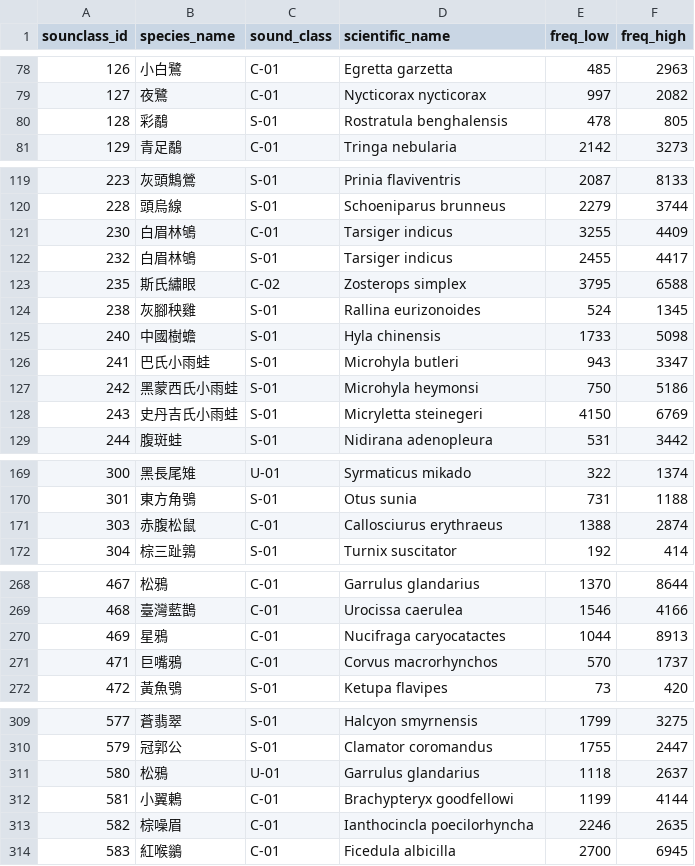
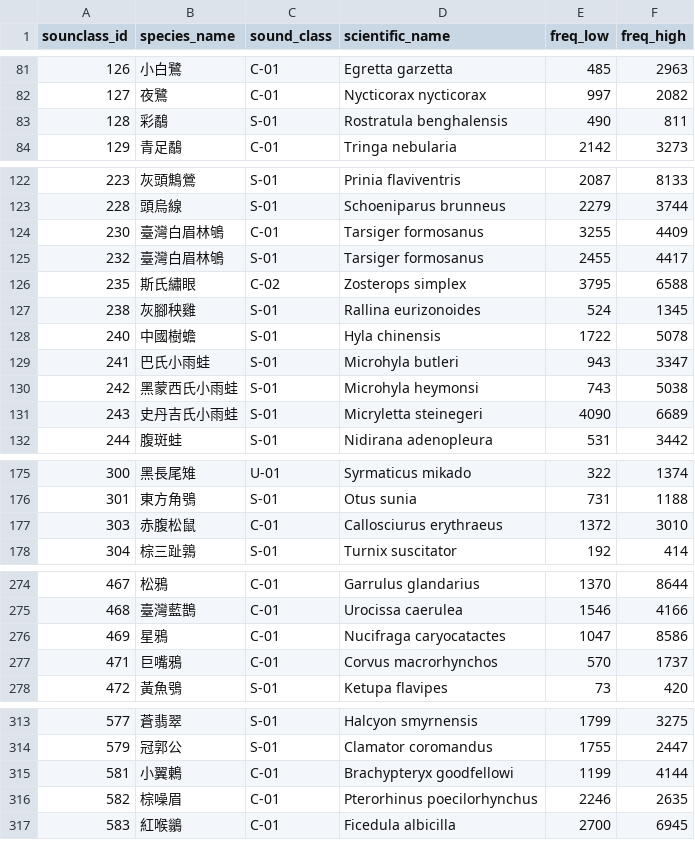
Before and after one commit to RedbirdTaiwan/silic2, a CSV file: model/v2026.1/soundclass.csv (was model/exp0/soundclass.csv), drawn as a sheet; only a part is shown, gaps mark what is left out; the diff covers the shown part only.

```diff
--- a/model/exp0/soundclass.csv
+++ b/model/v2026.1/soundclass.csv
@@ -79,3 +82,3 @@ sounclass_id,species_name,sound_class,scientific_name,freq_low,freq_high
 127,夜鷺,C-01,Nycticorax nycticorax,997,2082
-128,彩鷸,S-01,Rostratula benghalensis,478,805
+128,彩鷸,S-01,Rostratula benghalensis,490,811
 129,青足鷸,C-01,Tringa nebularia,2142,3273
@@ -120,10 +123,10 @@ sounclass_id,species_name,sound_class,scientific_name,freq_low,freq_high
 228,頭烏線,S-01,Schoeniparus brunneus,2279,3744
-230,白眉林鴝,C-01,Tarsiger indicus,3255,4409
-232,白眉林鴝,S-01,Tarsiger indicus,2455,4417
+230,臺灣白眉林鴝,C-01,Tarsiger formosanus,3255,4409
+232,臺灣白眉林鴝,S-01,Tarsiger formosanus,2455,4417
 235,斯氏繡眼,C-02,Zosterops simplex,3795,6588
 238,灰腳秧雞,S-01,Rallina eurizonoides,524,1345
-240,中國樹蟾,S-01,Hyla chinensis,1733,5098
+240,中國樹蟾,S-01,Hyla chinensis,1722,5078
 241,巴氏小雨蛙,S-01,Microhyla butleri,943,3347
-242,黑蒙西氏小雨蛙,S-01,Microhyla heymonsi,750,5186
-243,史丹吉氏小雨蛙,S-01,Micryletta steinegeri,4150,6769
+242,黑蒙西氏小雨蛙,S-01,Microhyla heymonsi,743,5038
+243,史丹吉氏小雨蛙,S-01,Micryletta steinegeri,4090,6689
 244,腹斑蛙,S-01,Nidirana adenopleura,531,3442
@@ -170,3 +176,3 @@ sounclass_id,species_name,sound_class,scientific_name,freq_low,freq_high
 301,東方角鴞,S-01,Otus sunia,731,1188
-303,赤腹松鼠,C-01,Callosciurus erythraeus,1388,2874
+303,赤腹松鼠,C-01,Callosciurus erythraeus,1372,3010
 304,棕三趾鶉,S-01,Turnix suscitator,192,414
@@ -269,3 +275,3 @@ sounclass_id,species_name,sound_class,scientific_name,freq_low,freq_high
 468,臺灣藍鵲,C-01,Urocissa caerulea,1546,4166
-469,星鴉,C-01,Nucifraga caryocatactes,1044,8913
+469,星鴉,C-01,Nucifraga caryocatactes,1047,8586
 471,巨嘴鴉,C-01,Corvus macrorhynchos,570,1737
@@ -310,5 +314,4 @@ sounclass_id,species_name,sound_class,scientific_name,freq_low,freq_high
 579,冠郭公,S-01,Clamator coromandus,1755,2447
-580,松鴉,U-01,Garrulus glandarius,1118,2637
 581,小翼鶇,C-01,Brachypteryx goodfellowi,1199,4144
-582,棕噪眉,C-01,Ianthocincla poecilorhyncha,2246,2635
+582,棕噪眉,C-01,Pterorhinus poecilorhynchus,2246,2635
 583,紅喉鶲,C-01,Ficedula albicilla,2700,6945
```
Also changed, not shown: 9 added rows, 3 removed rows and 43 edited cells elsewhere in this file, 7 other files.
